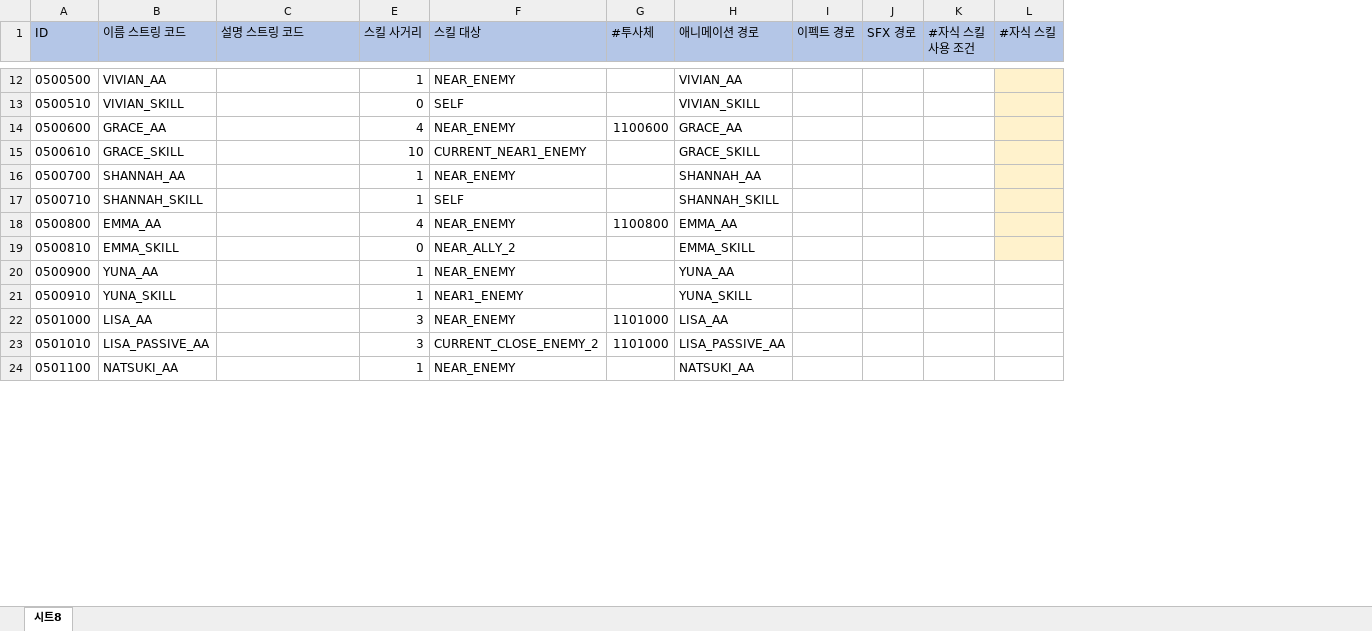
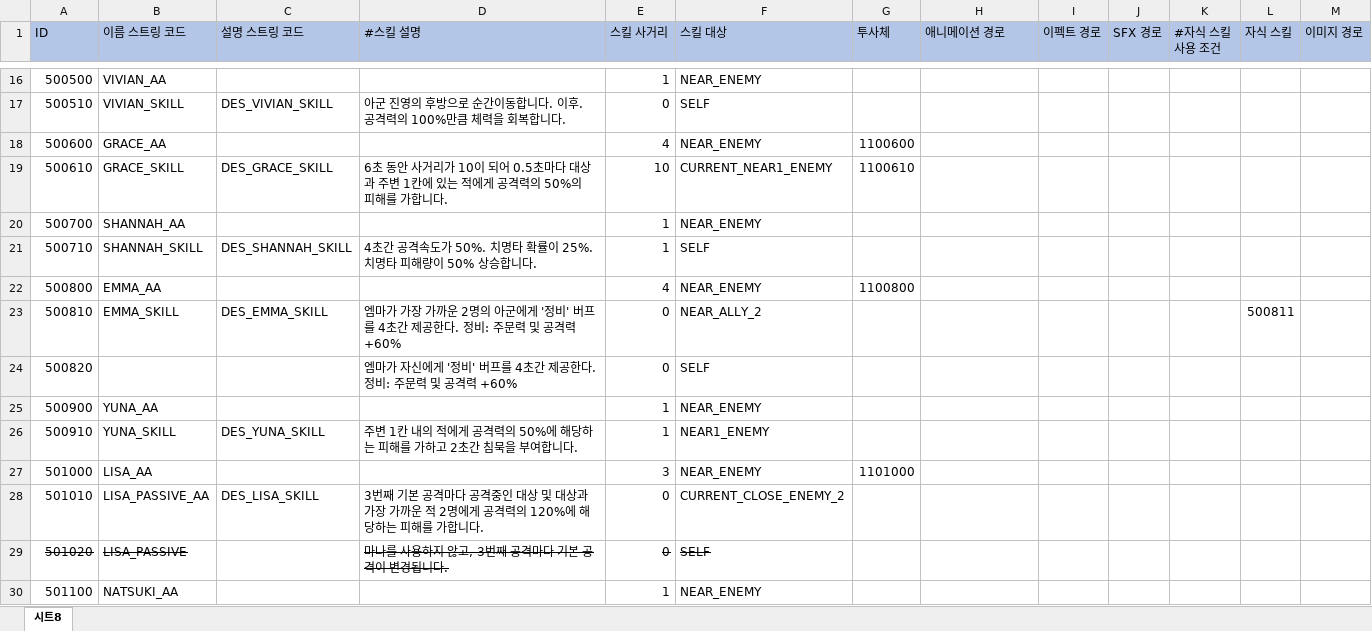
Before and after one commit to leejhee/DG_Project, an Excel workbook: DataGenerator/XLSXS/SkillData.xlsx, sheet 시트8, drawn as a sheet; only a part is shown, gaps mark what is left out; values as stored, in another font and other column widths than the file's, no borders; removed rows and columns are numbered as before the commit, all else as after; the diff covers the shown part only; the diff names each change by its address in the sheet, - before the commit and + after, or states it on an @@ line.

Commit message:
SKILL & 스킬관련 StringCode 수정 완료
'이름_스킬', 'DES_이름_스킬'로 구조 통일

```diff
--- a/DataGenerator/XLSXS/SkillData.xlsx (sheet 시트8)
+++ b/DataGenerator/XLSXS/SkillData.xlsx (sheet 시트8)
@@ column D (#스킬 설명) unhidden, row 17: 아군 진영의 후방으로 순간이동합니다. 이후. 공격력의 100%만큼 체력을 회복합니다.; rows 21-23: 4초간 공격속도가 50%. 치명타 확률이 25%. 치명타 피해량이 50% 상승합니다. |  | 엠마가 가장 가까운 2명의 아군에게 '정비' 버프를 4초간 제공한다. 정비: 주문력 및 공격력 +60%; row 26: 주변 1칸 내의 적에게 공격력의 50%에 해당하는 피해를 가하고 2초간 침묵을 부여합니다. @@
-column L (#자식 스킬), empty
+column L (자식 스킬), row 23: 500811
+column M (이미지 경로), empty
-G1: #투사체
+G1: 투사체
-A16 (ID): 0500500
+A16 (ID): 500500
-H16 (애니메이션 경로): VIVIAN_AA
+H16 (애니메이션 경로): (empty)
-A17 (ID): 0500510
+A17 (ID): 500510
-C17 (설명 스트링 코드): (empty)
+C17 (설명 스트링 코드): DES_VIVIAN_SKILL
-H17 (애니메이션 경로): VIVIAN_SKILL
+H17 (애니메이션 경로): (empty)
-A18 (ID): 0500600
+A18 (ID): 500600
-H18 (애니메이션 경로): GRACE_AA
+H18 (애니메이션 경로): (empty)
-row 15: 0500610 | GRACE_SKILL |  | 10 | CURRENT_NEAR1_ENEMY |  | GRACE_SKILL
+row 19: 500610 | GRACE_SKILL | DES_GRACE_SKILL | 6초 동안 사거리가 10이 되어 0.5초마다 대상과 주변 1칸에 있는 적에게 공격력의 50%의 피해를 가합니다. | 10 | CURRENT_NEAR1_ENEMY | 1100610
-A20 (ID): 0500700
+A20 (ID): 500700
-H20 (애니메이션 경로): SHANNAH_AA
+H20 (애니메이션 경로): (empty)
-A21 (ID): 0500710
+A21 (ID): 500710
-C21 (설명 스트링 코드): (empty)
+C21 (설명 스트링 코드): DES_SHANNAH_SKILL
-H21 (애니메이션 경로): SHANNAH_SKILL
+H21 (애니메이션 경로): (empty)
-A22 (ID): 0500800
+A22 (ID): 500800
-H22 (애니메이션 경로): EMMA_AA
+H22 (애니메이션 경로): (empty)
-A23 (ID): 0500810
+A23 (ID): 500810
-C23 (설명 스트링 코드): (empty)
+C23 (설명 스트링 코드): DES_EMMA_SKILL
-H23 (애니메이션 경로): EMMA_SKILL
+H23 (애니메이션 경로): (empty)
+row 24: 500820 |  |  | 엠마가 자신에게 '정비' 버프를 4초간 제공한다. 정비: 주문력 및 공격력 +60% | 0 | SELF
-A25 (ID): 0500900
+A25 (ID): 500900
-H25 (애니메이션 경로): YUNA_AA
+H25 (애니메이션 경로): (empty)
-A26 (ID): 0500910
+A26 (ID): 500910
-C26 (설명 스트링 코드): (empty)
+C26 (설명 스트링 코드): DES_YUNA_SKILL
-H26 (애니메이션 경로): YUNA_SKILL
+H26 (애니메이션 경로): (empty)
-A27 (ID): 0501000
+A27 (ID): 501000
-H27 (애니메이션 경로): LISA_AA
+H27 (애니메이션 경로): (empty)
-row 23: 0501010 | LISA_PASSIVE_AA |  | 3 | CURRENT_CLOSE_ENEMY_2 | 1101000 | LISA_PASSIVE_AA
+row 28: 501010 | LISA_PASSIVE_AA | DES_LISA_SKILL | 3번째 기본 공격마다 공격중인 대상 및 대상과 가장 가까운 적 2명에게 공격력의 120%에 해당하는 피해를 가합니다. | 0 | CURRENT_CLOSE_ENEMY_2
+row 29: 501020 | LISA_PASSIVE |  | 마나를 사용하지 않고, 3번째 공격마다 기본 공격이 변경됩니다. | 0 | SELF
-A30 (ID): 0501100
+A30 (ID): 501100
-H30 (애니메이션 경로): NATSUKI_AA
+H30 (애니메이션 경로): (empty)
```
Also changed, not shown: 8 added rows, 1 removed row and 71 edited cells elsewhere in this sheet, hidden cells, DataGenerator/XLSXS/StringData/StringCodeData.xlsx, 3 other files.
